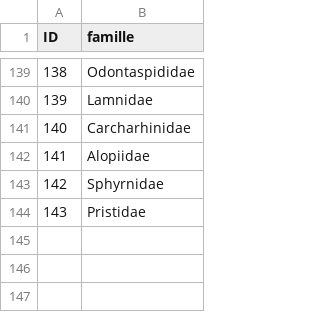
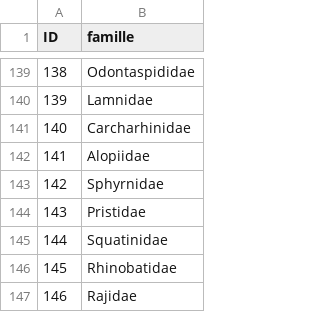
Before and after one commit to SEA-association/bdd-recofish, a CSV file: bdd_poissons/familles.csv, drawn as a sheet; only a part is shown, gaps mark what is left out.

```diff
--- a/bdd_poissons/familles.csv
+++ b/bdd_poissons/familles.csv
@@ -144 +144,4 @@ ID,famille
 143,Pristidae
+144,Squatinidae
+145,Rhinobatidae
+146,Rajidae
```
Also changed, not shown: bdd_poissons/poissons.csv, bdd_poissons/requins_raies.csv.
